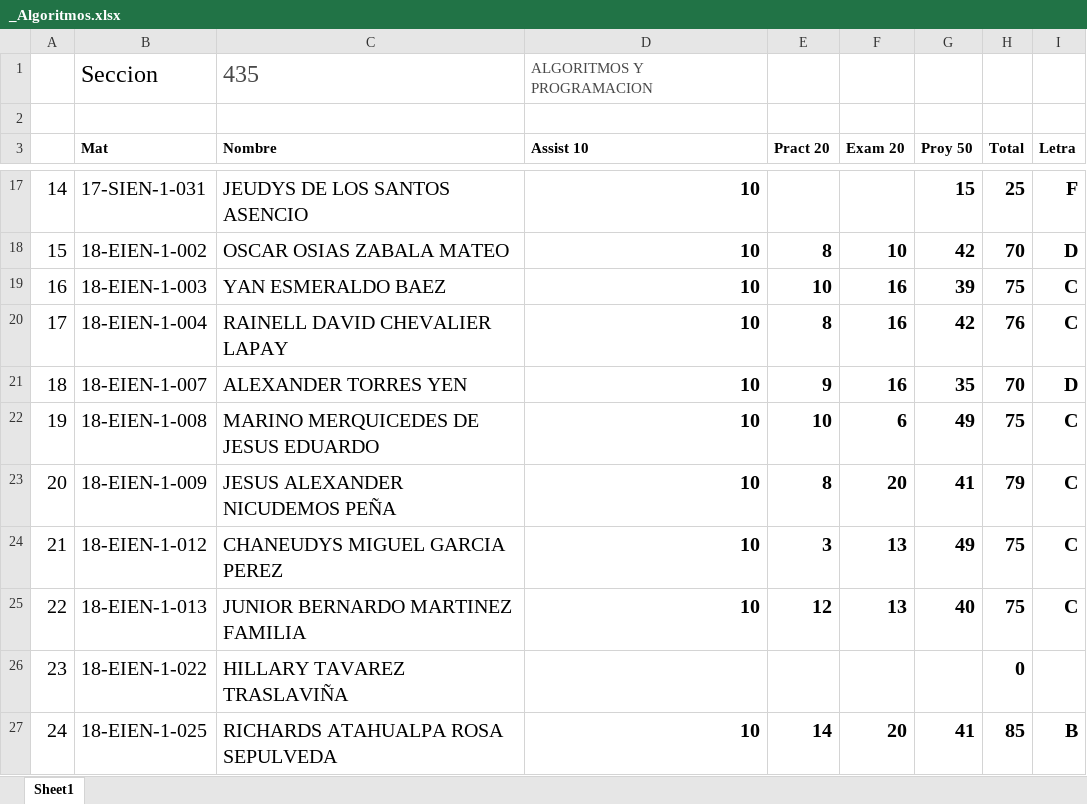
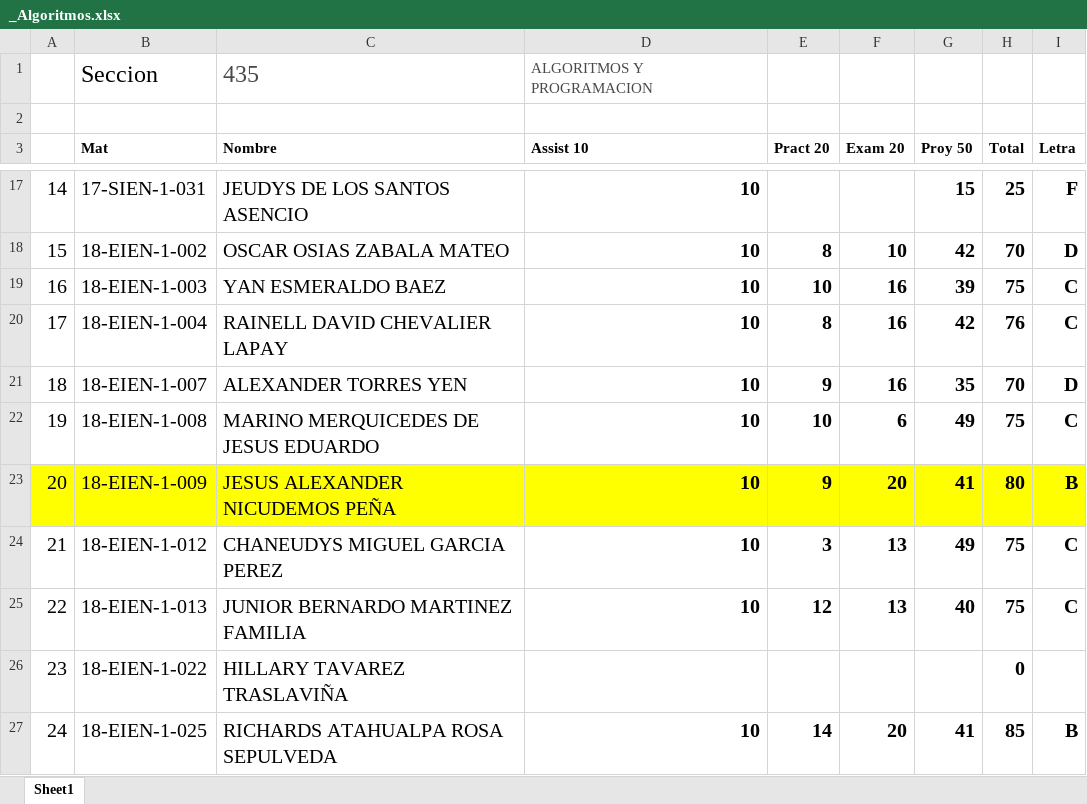
Before and after one commit to sgermosen/DocumentosUniversitarios, an Excel workbook: OYM/_DocumentosComunes/_Algoritmos.xlsx, sheet Sheet1, drawn as a sheet; only a part is shown, gaps mark what is left out; values as stored, in another font and other column widths than the file's, no borders; the diff names each change by its address in the sheet, - before the commit and + after, or states it on an @@ line.

```diff
--- a/OYM/_DocumentosComunes/_Algoritmos.xlsx (sheet Sheet1)
+++ b/OYM/_DocumentosComunes/_Algoritmos.xlsx (sheet Sheet1)
-A23:I23 fill: none
+A23:I23 fill: #FFFF00
-E23 (Pract 20): 8
+E23 (Pract 20): 9
-H23 (Total): 79
+H23 (Total): 80
-I23 (Letra): C
+I23 (Letra): B
```
Also changed, not shown: OYM/_DocumentosComunes/_BaseDatos.xlsx, OYM/_DocumentosComunes/_ProgEstructurada.xlsx.
